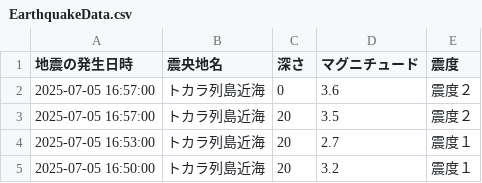
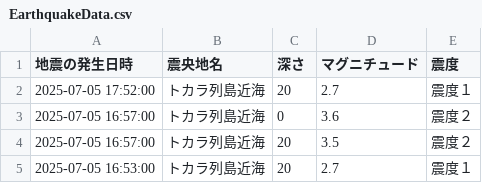
Before and after one commit to wetfore8050/cdargrv, a CSV file: EarthquakeData.csv, drawn as a sheet; only a part is shown; the shorter side is filled out with more unchanged rows; the diff names each change by its address in the sheet, - before the commit and + after, or states it on an @@ line.

```diff
--- a/EarthquakeData.csv
+++ b/EarthquakeData.csv
+row 2: 2025-07-05 17:52:00 | トカラ列島近海 | 20 | 2.7 | 震度１
```
Also changed, not shown: 6 other files.
